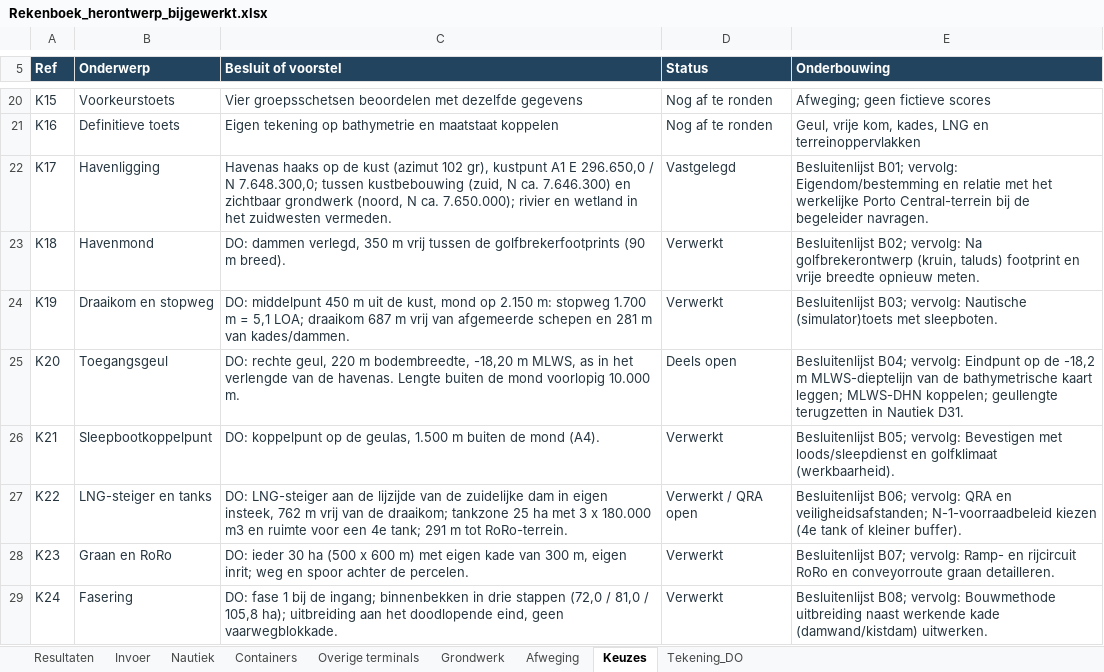
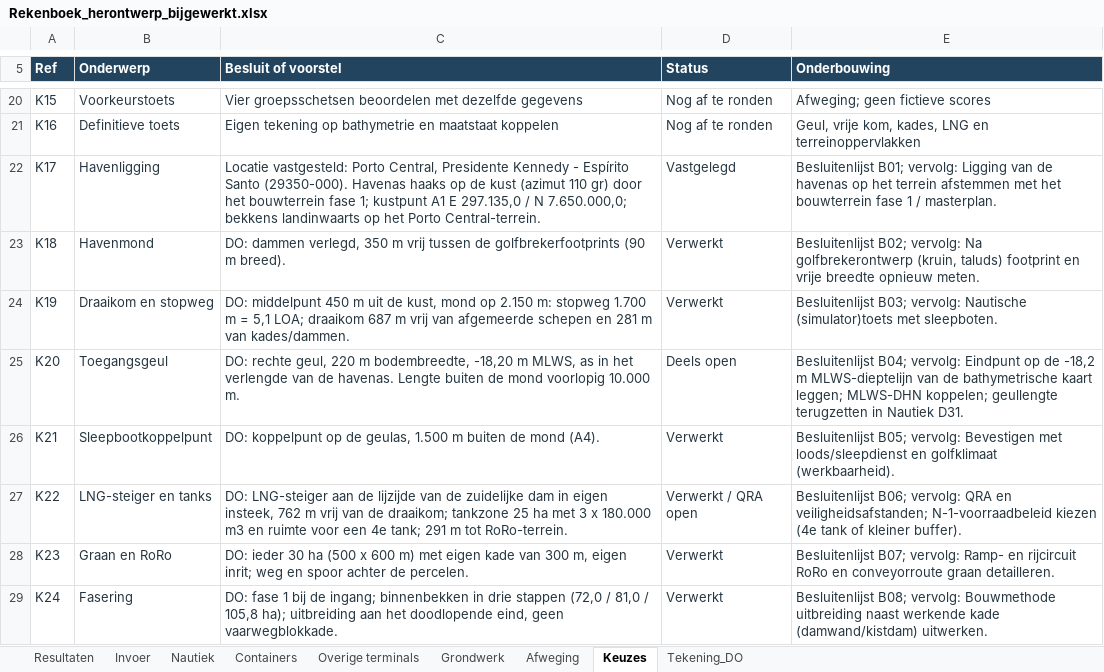
Before and after one commit to Rutmer2004/Leafletmap, an Excel workbook: Onderbouwing/Rekenboek_herontwerp_bijgewerkt.xlsx, sheet Keuzes, drawn as a sheet; only a part is shown, gaps mark what is left out; values as stored, in another font and other column widths than the file's, no borders; the diff names each change by its address in the sheet, - before the commit and + after, or states it on an @@ line.

```diff
--- a/Onderbouwing/Rekenboek_herontwerp_bijgewerkt.xlsx (sheet Keuzes)
+++ b/Onderbouwing/Rekenboek_herontwerp_bijgewerkt.xlsx (sheet Keuzes)
-C22 (Besluit of voorstel): Havenas haaks op de kust (azimut 102 gr), kustpunt A1 E 296.650,0 / N 7.648.300,0; tussen kustbebouwing (zuid, N ca. 7.646.300) en zichtbaar grondwerk (noord, N ca. 7.650.000); rivier en wetland in het zuidwesten vermeden.
+C22 (Besluit of voorstel): Locatie vastgesteld: Porto Central, Presidente Kennedy - Espírito Santo (29350-000). Havenas haaks op de kust (azimut 110 gr) door het bouwterrein fase 1; kustpunt A1 E 297.135,0 / N 7.650.000,0; bekkens landinwaarts op het Porto Central-terrein.
-E22 (Onderbouwing): …B01; vervolg: Eigendom/bestemming en relatie met het werkelijke Porto Central-terrein bij de begeleider navragen.
+E22 (Onderbouwing): …B01; vervolg: Ligging van de havenas op het terrein afstemmen met het bouwterrein fase 1 / masterplan.
```
Also changed, not shown: sheet Tekening_DO, Maatstaat/Maatstaat_en_coordinaten.xlsx, 14 other files.
